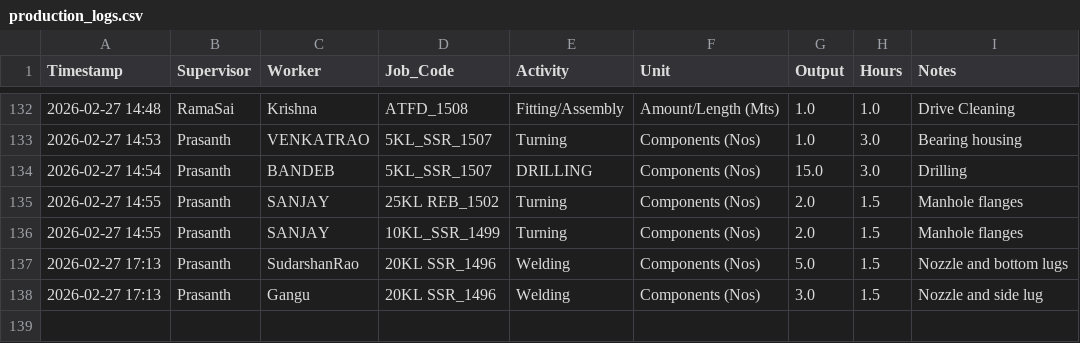
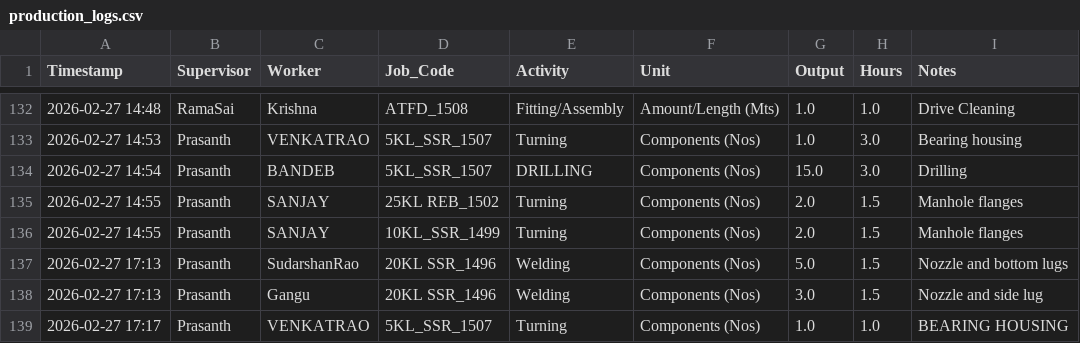
Before and after one commit to Bgenggadmin/shopfloor-monitor, a CSV file: production_logs.csv, drawn as a sheet; only a part is shown, gaps mark what is left out; the diff names each change by its address in the sheet, - before the commit and + after, or states it on an @@ line.

Commit message:
Prod Sync 2026-02-27 17:17:14.561759+05:30

```diff
--- a/production_logs.csv
+++ b/production_logs.csv
+row 139: 2026-02-27 17:17 | Prasanth | VENKATRAO | 5KL_SSR_1507 | Turning | Components (Nos) | 1.0 | 1.0 | BEARING HOUSING
```
